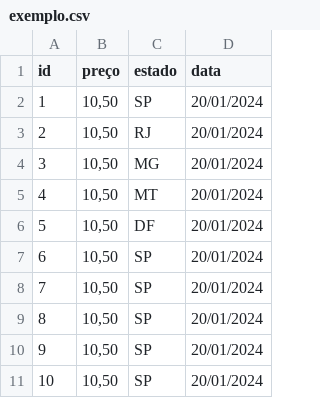
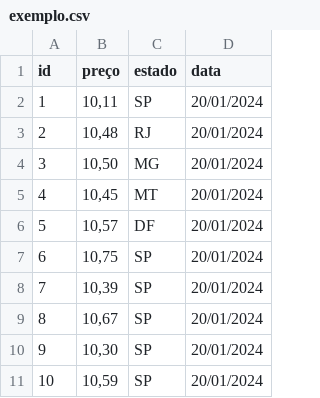
Before and after one commit to YanZN0/aula12-boatcamp-python, a CSV file: exemplo.csv, drawn as a sheet.

Commit message:
atualizando csv

```diff
--- a/exemplo.csv
+++ b/exemplo.csv
@@ -1,11 +1,11 @@
 id,preço,estado,data
-1,"10,50",SP,20/01/2024
-2,"10,50",RJ,20/01/2024
+1,"10,11",SP,20/01/2024
+2,"10,48",RJ,20/01/2024
 3,"10,50",MG,20/01/2024
-4,"10,50",MT,20/01/2024
-5,"10,50",DF,20/01/2024
-6,"10,50",SP,20/01/2024
-7,"10,50",SP,20/01/2024
-8,"10,50",SP,20/01/2024
-9,"10,50",SP,20/01/2024
-10,"10,50",SP,20/01/2024
+4,"10,45",MT,20/01/2024
+5,"10,57",DF,20/01/2024
+6,"10,75",SP,20/01/2024
+7,"10,39",SP,20/01/2024
+8,"10,67",SP,20/01/2024
+9,"10,30",SP,20/01/2024
+10,"10,59",SP,20/01/2024
```
